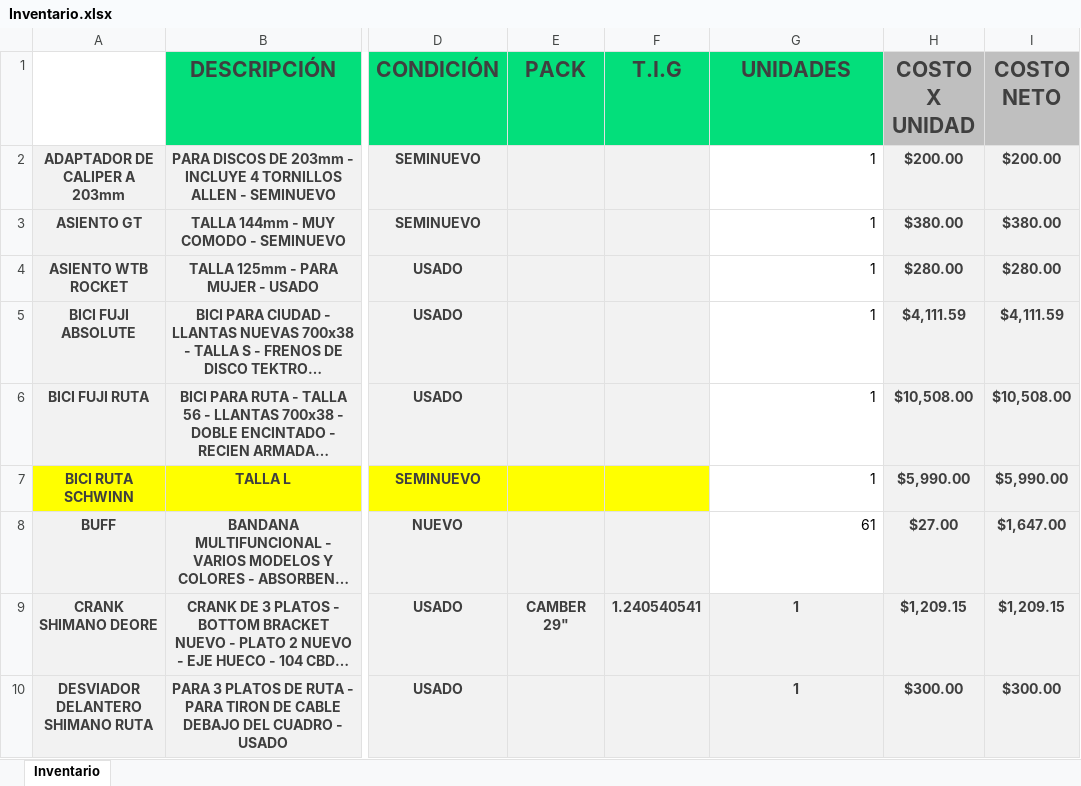
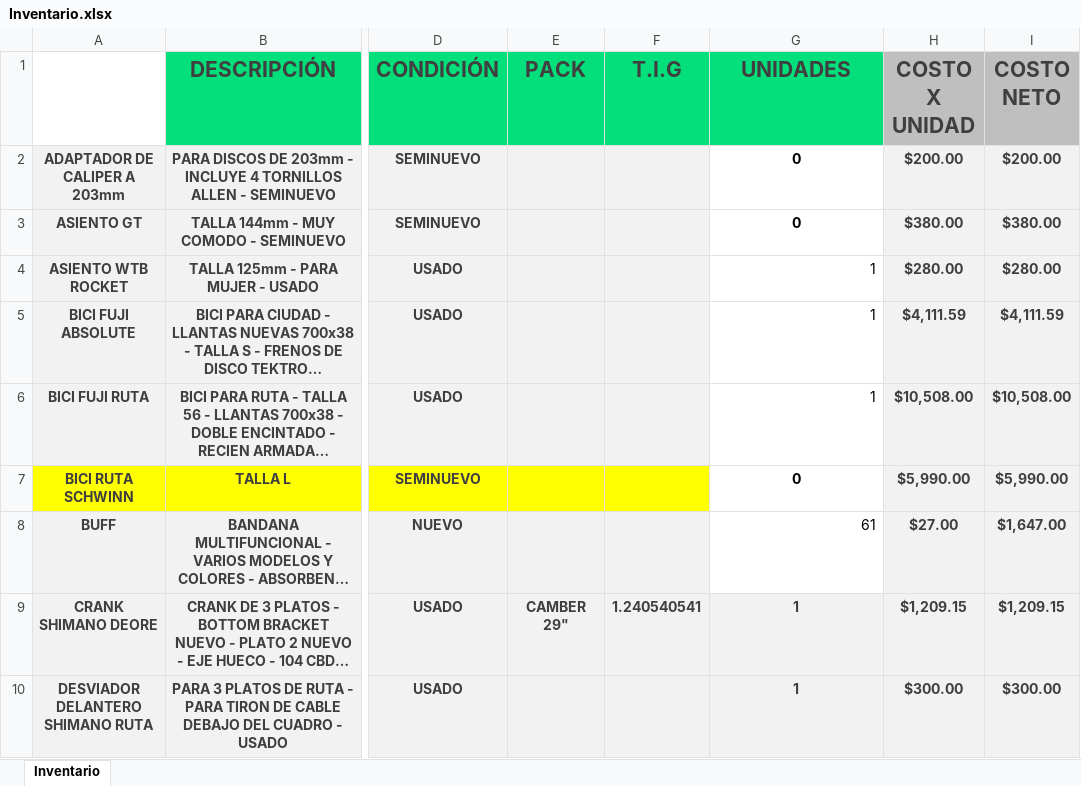
Before and after one commit to Alisbasa/EPIC-MOUNTAIN-SYSTEM, an Excel workbook: JavaApplication19/src/excel/Inventario.xlsx, sheet Inventario, drawn as a sheet; only a part is shown, gaps mark what is left out; long unchanged cells end in …; values as stored, in another font and other column widths than the file's, no borders; charts and pictures not drawn; the diff names each change by its address in the sheet, - before the commit and + after, or states it on an @@ line.

```diff
--- a/JavaApplication19/src/excel/Inventario.xlsx (sheet Inventario)
+++ b/JavaApplication19/src/excel/Inventario.xlsx (sheet Inventario)
-G2:G3 (UNIDADES): 1
+G2:G3 (UNIDADES): 0
@@ G2:G3 bold: off → on, alignment: right → center @@
-G7 (UNIDADES): 1
+G7 (UNIDADES): 0
@@ G7 bold: off → on, alignment: right → center @@
```
Also changed, not shown: JavaApplication19/src/excel/LibrosContables.xlsx, JavaApplication19/src/excel/Ventas.xlsx, 3 other files.
